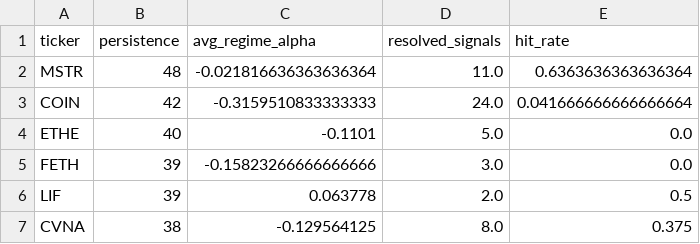
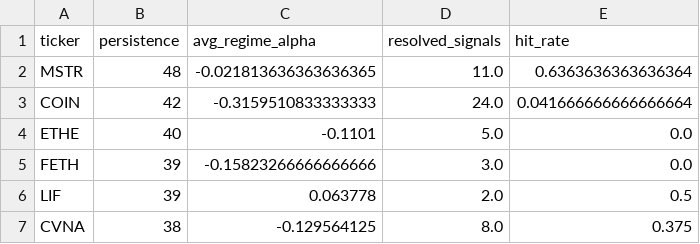
Before and after one commit to helioskozak-cloud/regime-desk, a CSV file: data/stock_scores.csv, drawn as a sheet; only a part is shown.

```diff
--- a/data/stock_scores.csv
+++ b/data/stock_scores.csv
@@ -1,3 +1,3 @@
 ticker,persistence,avg_regime_alpha,resolved_signals,hit_rate
-MSTR,48,-0.021816636363636364,11.0,0.6363636363636364
+MSTR,48,-0.021813636363636365,11.0,0.6363636363636364
 COIN,42,-0.3159510833333333,24.0,0.041666666666666664
```
Also changed, not shown: data/market_signals.csv, data/signal_log.csv, 8 other files.
